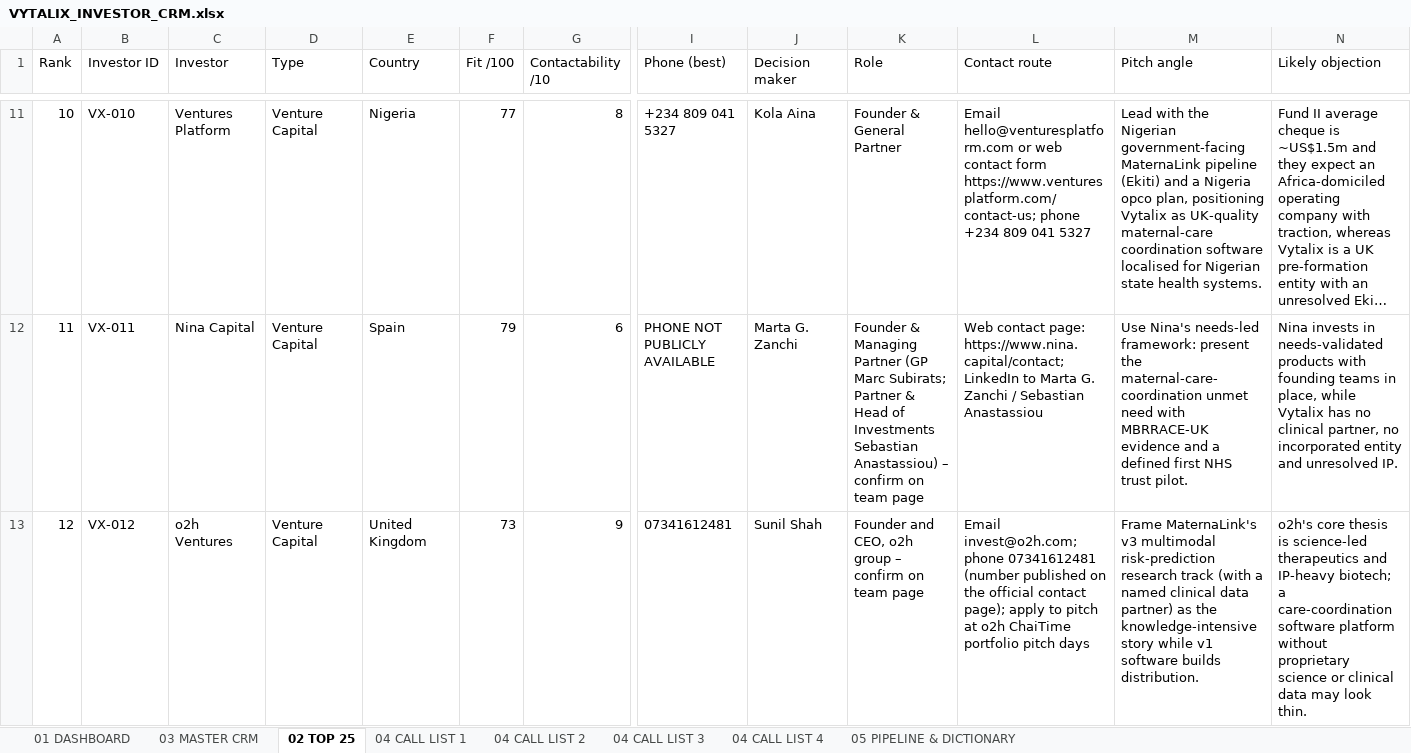
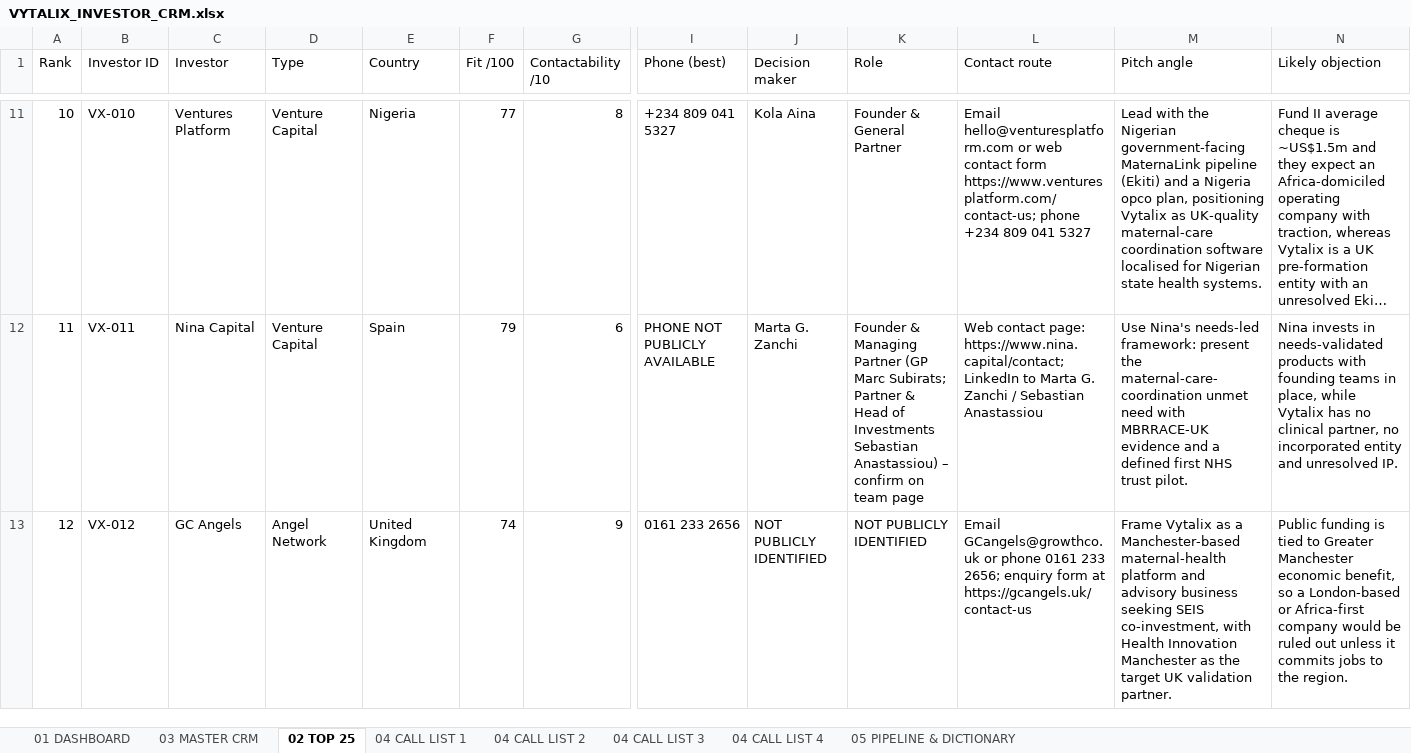
Before and after one commit to elkelvinwilliams/Vitalyx, an Excel workbook: investors/VYTALIX_INVESTOR_CRM.xlsx, sheet 02 TOP 25, drawn as a sheet; only a part is shown, gaps mark what is left out; long unchanged cells end in …; values as stored, in another font and other column widths than the file's, no borders; the diff covers the shown part only; the diff names each change by its address in the sheet, - before the commit and + after, or states it on an @@ line.

```diff
--- a/investors/VYTALIX_INVESTOR_CRM.xlsx (sheet 02 TOP 25)
+++ b/investors/VYTALIX_INVESTOR_CRM.xlsx (sheet 02 TOP 25)
-C13 (Investor): o2h Ventures
+C13 (Investor): GC Angels
-D13 (Type): Venture Capital
+D13 (Type): Angel Network
-F13 (Fit /100): 73
+F13 (Fit /100): 74
-I13 (Phone (best)): 07341612481
+I13 (Phone (best)): 0161 233 2656
-J13 (Decision maker): Sunil Shah
+J13 (Decision maker): NOT PUBLICLY IDENTIFIED
-K13 (Role): Founder and CEO, o2h group – confirm on team page
+K13 (Role): NOT PUBLICLY IDENTIFIED
-L13 (Contact route): Email invest@o2h.com; phone 07341612481 (number published on the official contact page); apply to pitch at o2h ChaiTime portfolio pitch days
+L13 (Contact route): Email GCangels@growthco.uk or phone 0161 233 2656; enquiry form at https://gcangels.uk/contact-us
-M13 (Pitch angle): Frame MaternaLink's v3 multimodal risk-prediction research track (with a named clinical data partner) as the knowledge-intensive story while v1 software builds distribution.
+M13 (Pitch angle): Frame Vytalix as a Manchester-based maternal-health platform and advisory business seeking SEIS co-investment, with Health Innovation Manchester as the target UK validation partner.
-N13 (Likely objection): o2h's core thesis is science-led therapeutics and IP-heavy biotech; a care-coordination software platform without proprietary science or clinical data may look thin.
+N13 (Likely objection): Public funding is tied to Greater Manchester economic benefit, so a London-based or Africa-first company would be ruled out unless it commits jobs to the region.
```
Also changed, not shown: 137 edited cells elsewhere in this sheet, sheet 03 MASTER CRM, sheet 04 CALL LIST 4, sheet 04 CALL LIST 3, sheet 04 CALL LIST 2, sheet 04 CALL LIST 1, sheet 01 DASHBOARD, finance/Vytalix_Financial_Model_3yr.xlsx, 20 other files.
